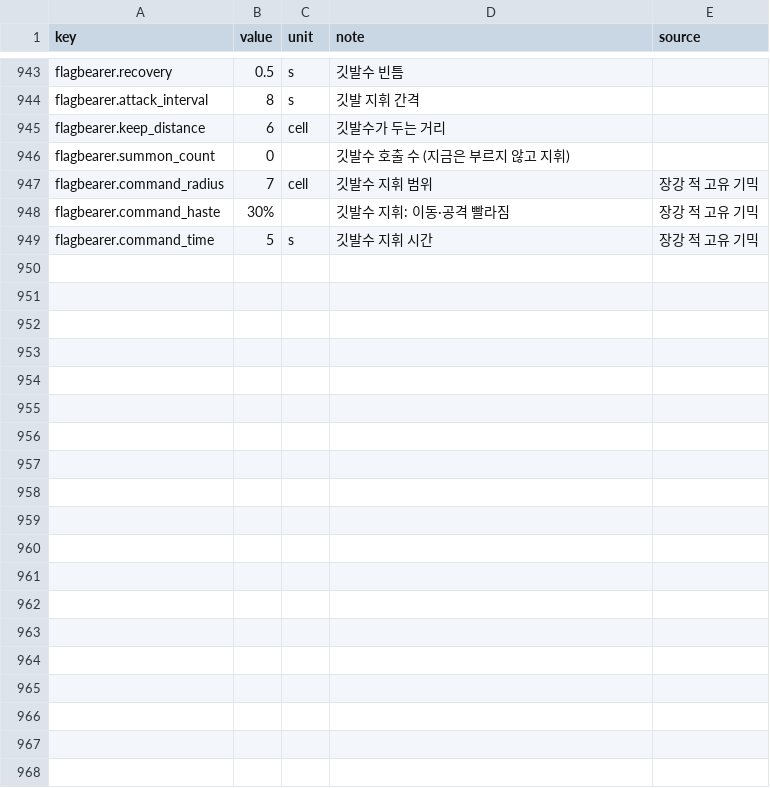
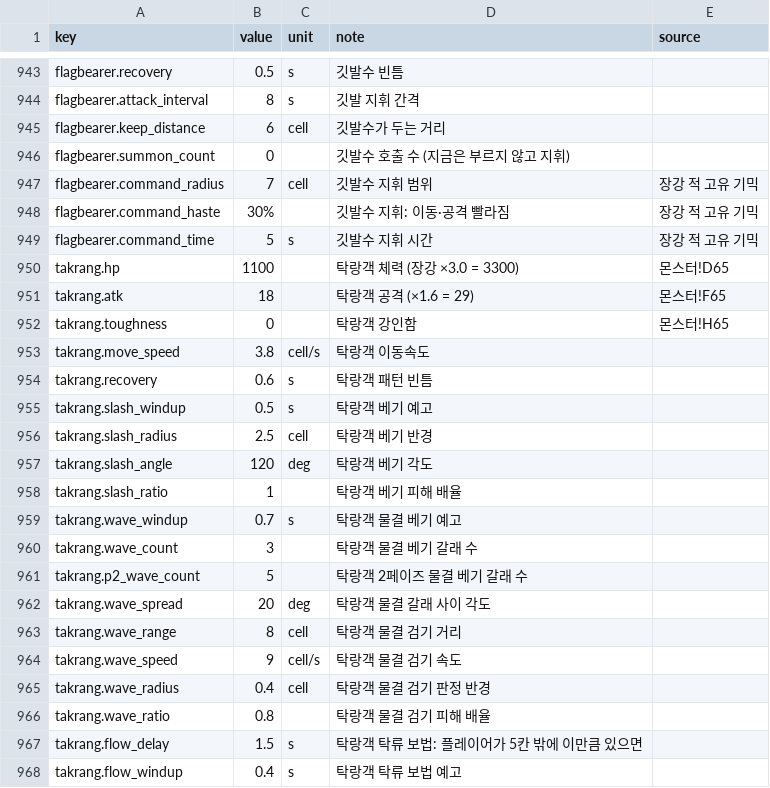
Before and after one commit to pmj713/AThousandDawns, a CSV file: Assets/_Game/Data/Csv/data_balance.csv, drawn as a sheet; only a part is shown, gaps mark what is left out; the diff covers the shown part only; the diff names each change by its address in the sheet, - before the commit and + after, or states it on an @@ line.

```diff
--- a/Assets/_Game/Data/Csv/data_balance.csv
+++ b/Assets/_Game/Data/Csv/data_balance.csv
+row 950: takrang.hp | 1100 |  | 탁랑객 체력 (장강 ×3.0 = 3300) | 몬스터!D65
+row 951: takrang.atk | 18 |  | 탁랑객 공격 (×1.6 = 29) | 몬스터!F65
+row 952: takrang.toughness | 0 |  | 탁랑객 강인함 | 몬스터!H65
+row 953: takrang.move_speed | 3.8 | cell/s | 탁랑객 이동속도
+row 954: takrang.recovery | 0.6 | s | 탁랑객 패턴 빈틈
+row 955: takrang.slash_windup | 0.5 | s | 탁랑객 베기 예고
+row 956: takrang.slash_radius | 2.5 | cell | 탁랑객 베기 반경
+row 957: takrang.slash_angle | 120 | deg | 탁랑객 베기 각도
+row 958: takrang.slash_ratio | 1 |  | 탁랑객 베기 피해 배율
+row 959: takrang.wave_windup | 0.7 | s | 탁랑객 물결 베기 예고
+row 960: takrang.wave_count | 3 |  | 탁랑객 물결 베기 갈래 수
+row 961: takrang.p2_wave_count | 5 |  | 탁랑객 2페이즈 물결 베기 갈래 수
+row 962: takrang.wave_spread | 20 | deg | 탁랑객 물결 갈래 사이 각도
+row 963: takrang.wave_range | 8 | cell | 탁랑객 물결 검기 거리
+row 964: takrang.wave_speed | 9 | cell/s | 탁랑객 물결 검기 속도
+row 965: takrang.wave_radius | 0.4 | cell | 탁랑객 물결 검기 판정 반경
+row 966: takrang.wave_ratio | 0.8 |  | 탁랑객 물결 검기 피해 배율
+row 967: takrang.flow_delay | 1.5 | s | 탁랑객 탁류 보법: 플레이어가 5칸 밖에 이만큼 있으면
+row 968: takrang.flow_windup | 0.4 | s | 탁랑객 탁류 보법 예고
```
Also changed, not shown: 27 added rows elsewhere in this file, 15 other files.
